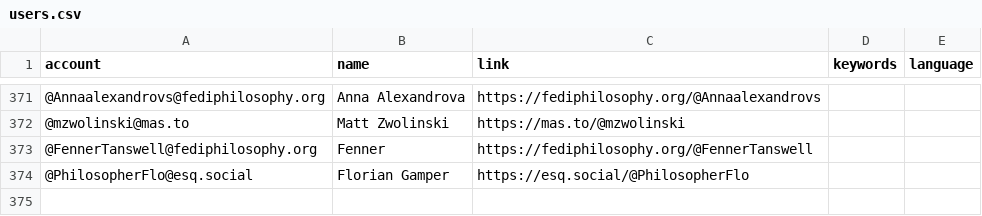
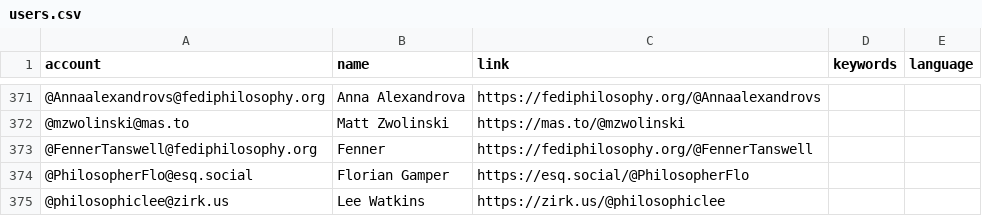
Before and after one commit to eyssette/Mastodon-Philosophy, a CSV file: resources/users.csv, drawn as a sheet; only a part is shown, gaps mark what is left out; the diff names each change by its address in the sheet, - before the commit and + after, or states it on an @@ line.

Commit message:
update

```diff
--- a/resources/users.csv
+++ b/resources/users.csv
+row 375: @philosophiclee@zirk.us | Lee Watkins | https://zirk.us/@philosophiclee
```
